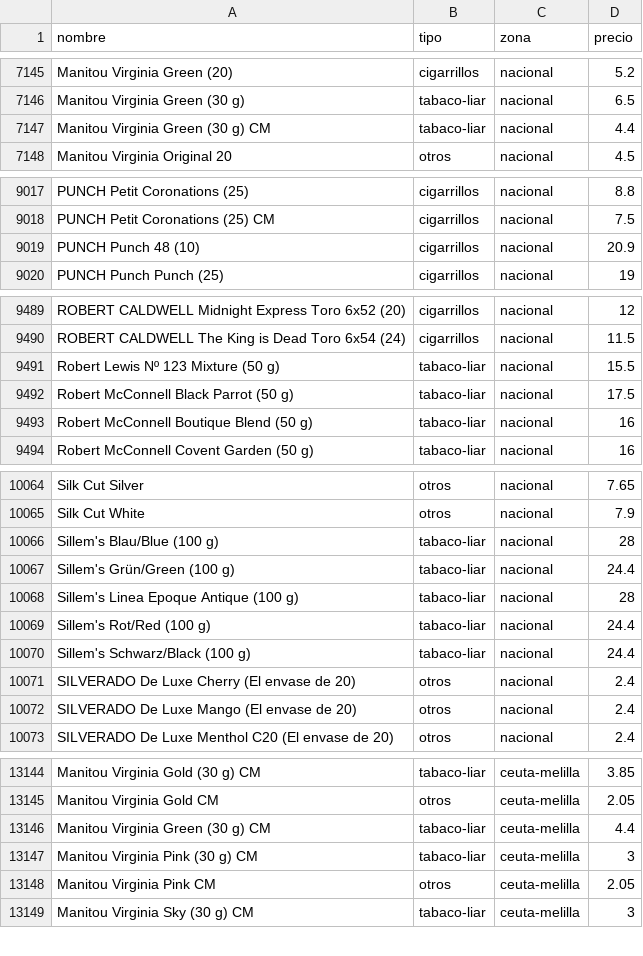
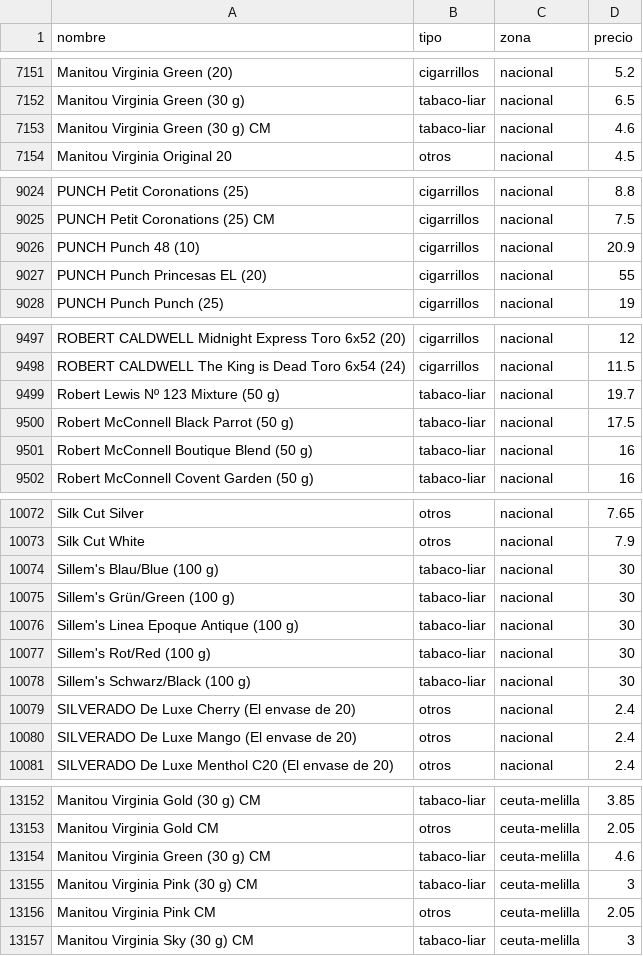
Before and after one commit to marcosics/mitabaco-new, a CSV file: tabaco.csv, drawn as a sheet; only a part is shown, gaps mark what is left out; the diff covers the shown part only.

```diff
--- a/tabaco.csv
+++ b/tabaco.csv
@@ -7146,3 +7152,3 @@ Manitou Virginia Green (20),cigarrillos,nacional,5.2
 Manitou Virginia Green (30 g),tabaco-liar,nacional,6.5
-Manitou Virginia Green (30 g) CM,tabaco-liar,nacional,4.4
+Manitou Virginia Green (30 g) CM,tabaco-liar,nacional,4.6
 Manitou Virginia Original 20,otros,nacional,4.5
@@ -9019,2 +9026,3 @@ PUNCH Petit Coronations (25) CM,cigarrillos,nacional,7.5
 PUNCH Punch 48 (10),cigarrillos,nacional,20.9
+PUNCH Punch Princesas EL (20),cigarrillos,nacional,55
 PUNCH Punch Punch (25),cigarrillos,nacional,19
@@ -9490,3 +9498,3 @@ ROBERT CALDWELL Midnight Express Toro 6x52 (20),cigarrillos,nacional,12
 ROBERT CALDWELL The King is Dead Toro 6x54 (24),cigarrillos,nacional,11.5
-Robert Lewis Nº 123 Mixture (50 g),tabaco-liar,nacional,15.5
+Robert Lewis Nº 123 Mixture (50 g),tabaco-liar,nacional,19.7
 Robert McConnell Black Parrot (50 g),tabaco-liar,nacional,17.5
@@ -10065,7 +10073,7 @@ Silk Cut Silver,otros,nacional,7.65
 Silk Cut White,otros,nacional,7.9
-Sillem's Blau/Blue (100 g),tabaco-liar,nacional,28
-Sillem's Grün/Green (100 g),tabaco-liar,nacional,24.4
-Sillem's Linea Epoque Antique (100 g),tabaco-liar,nacional,28
-Sillem's Rot/Red (100 g),tabaco-liar,nacional,24.4
-Sillem's Schwarz/Black (100 g),tabaco-liar,nacional,24.4
+Sillem's Blau/Blue (100 g),tabaco-liar,nacional,30
+Sillem's Grün/Green (100 g),tabaco-liar,nacional,30
+Sillem's Linea Epoque Antique (100 g),tabaco-liar,nacional,30
+Sillem's Rot/Red (100 g),tabaco-liar,nacional,30
+Sillem's Schwarz/Black (100 g),tabaco-liar,nacional,30
 SILVERADO  De Luxe Cherry (El envase de 20),otros,nacional,2.4
@@ -13145,3 +13153,3 @@ Manitou Virginia Gold (30 g) CM,tabaco-liar,ceuta-melilla,3.85
 Manitou Virginia Gold CM,otros,ceuta-melilla,2.05
-Manitou Virginia Green (30 g) CM,tabaco-liar,ceuta-melilla,4.4
+Manitou Virginia Green (30 g) CM,tabaco-liar,ceuta-melilla,4.6
 Manitou Virginia Pink (30 g) CM,tabaco-liar,ceuta-melilla,3
```
Also changed, not shown: 7 added rows and 6 edited cells elsewhere in this file, 1 other file.
